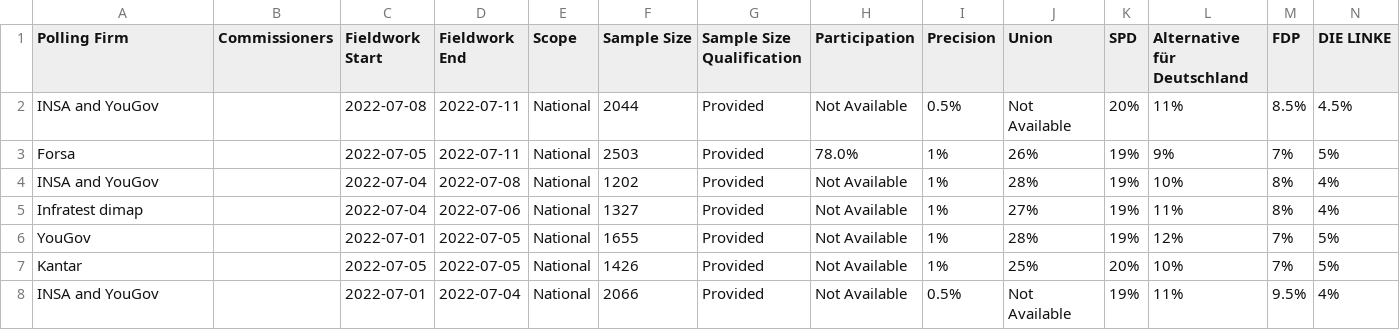
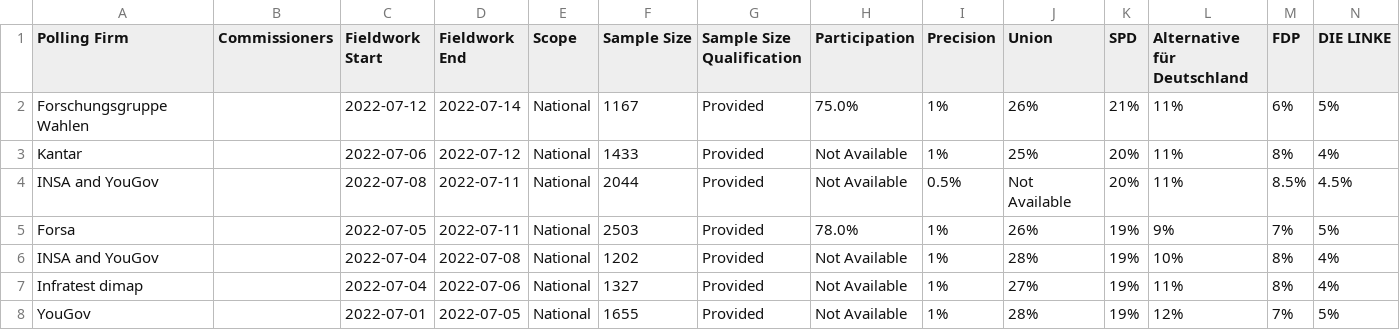
Before and after one commit to filipvanlaenen/eopaod, a CSV file: docs/de-N.csv, drawn as a sheet; only a part is shown; the shorter side is filled out with more unchanged rows; rows hold the shown columns only; the diff names each change by its address in the sheet, - before the commit and + after, or states it on an @@ line.

```diff
--- a/docs/de-N.csv
+++ b/docs/de-N.csv
+row 2: Forschungsgruppe Wahlen |  | 2022-07-12 | 2022-07-14 | National | 1167 | Provided | 75.0% | 1% | 26% | 21% | 11% | 6% | 5%
+row 3: Kantar |  | 2022-07-06 | 2022-07-12 | National | 1433 | Provided | Not Available | 1% | 25% | 20% | 11% | 8% | 4%
```
Also changed, not shown: docs/de.csv, docs/it-N.csv, 1 other file.
